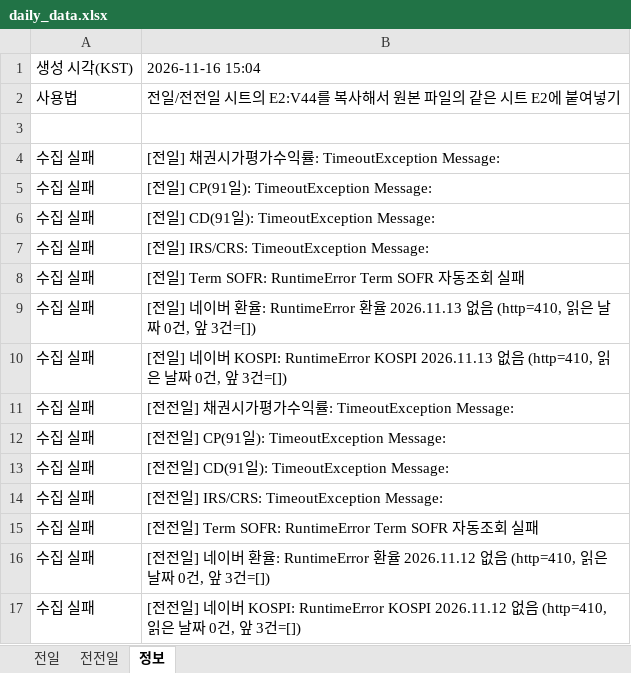
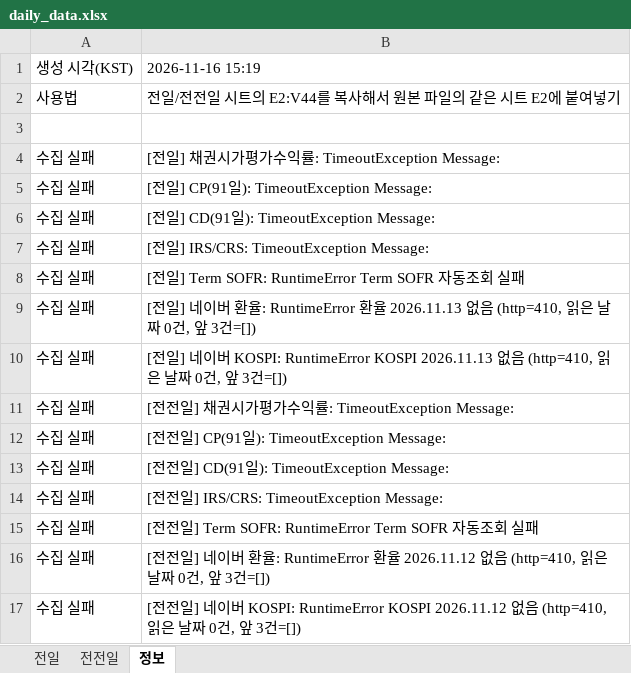
Before and after one commit to goldsohnmin-alt/Daily-, an Excel workbook: docs/daily_data.xlsx, sheet 정보, drawn as a sheet; values as stored, in another font and other column widths than the file's, no borders; the diff names each change by its address in the sheet, - before the commit and + after, or states it on an @@ line.

```diff
--- a/docs/daily_data.xlsx (sheet 정보)
+++ b/docs/daily_data.xlsx (sheet 정보)
-B1: 2026-11-16 15:04
+B1: 2026-11-16 15:19
```
Also changed, not shown: 4 other files.
